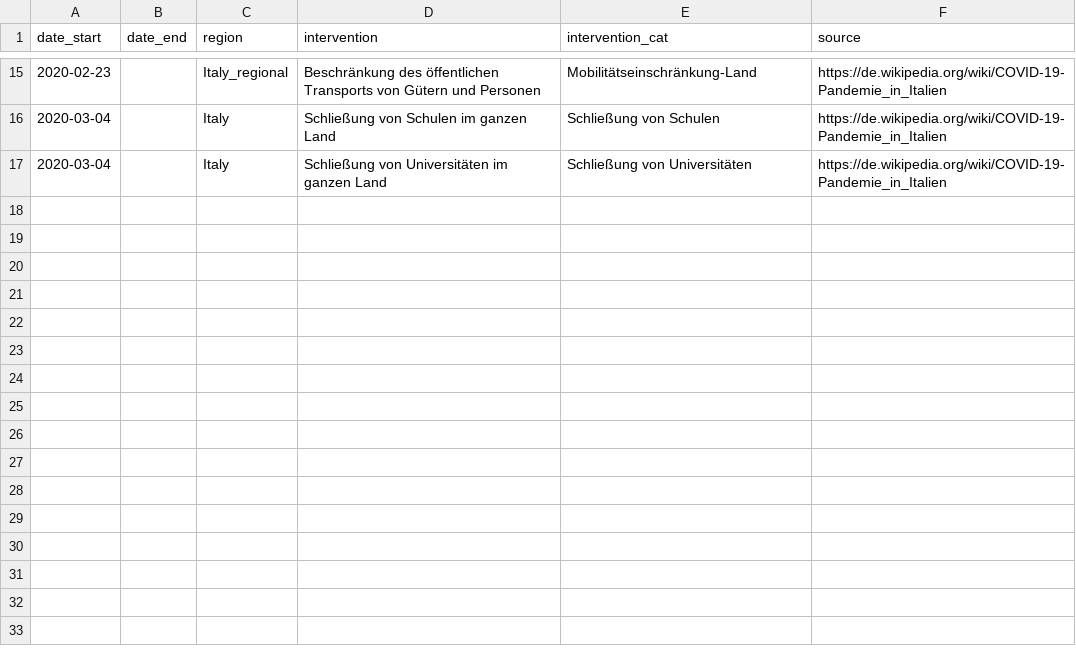
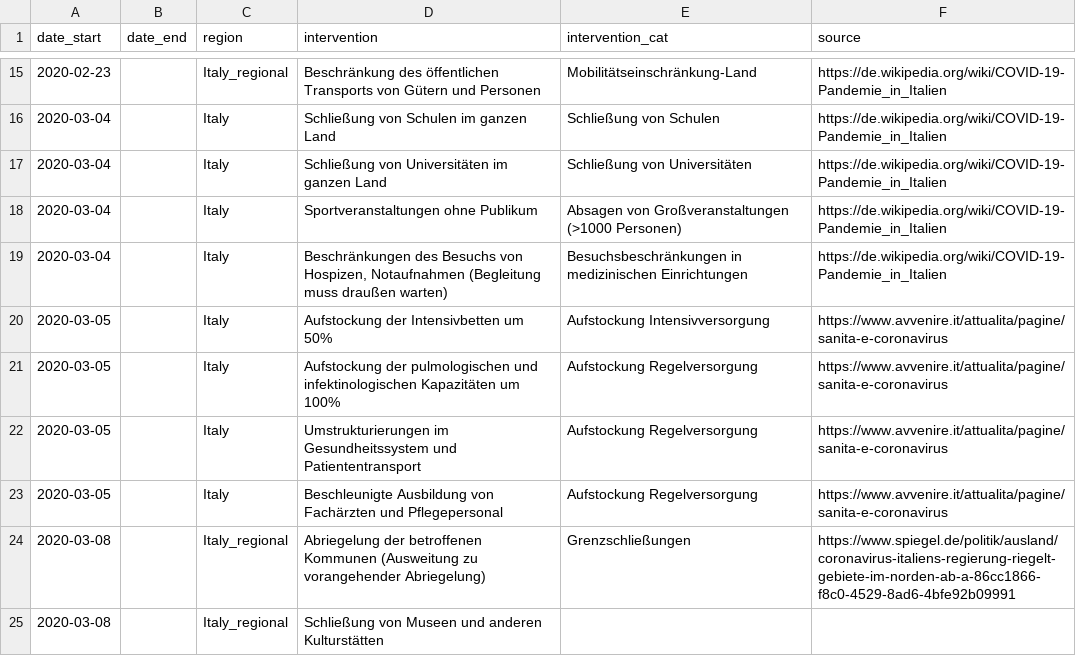
Before and after one commit to jenslaufer/Data2Decision, a CSV file: data/interventions/italy.csv, drawn as a sheet; only a part is shown, gaps mark what is left out; the diff names each change by its address in the sheet, - before the commit and + after, or states it on an @@ line.

Commit message:
latest updates until Mar-08

```diff
--- a/data/interventions/italy.csv
+++ b/data/interventions/italy.csv
+row 18: 2020-03-04 |  | Italy | Sportveranstaltungen ohne Publikum | Absagen von Großveranstaltungen (>1000 Personen) | https://de.wikipedia.org/wiki/COVID-19-Pandemie_in_Italien
+row 19: 2020-03-04 |  | Italy | Beschränkungen des Besuchs von Hospizen, Notaufnahmen (Begleitung muss draußen warten) | Besuchsbeschränkungen in medizinischen Einrichtungen | https://de.wikipedia.org/wiki/COVID-19-Pandemie_in_Italien
+row 20: 2020-03-05 |  | Italy | Aufstockung der Intensivbetten um 50% | Aufstockung Intensivversorgung | https://www.avvenire.it/attualita/pagine/sanita-e-coronavirus
+row 21: 2020-03-05 |  | Italy | Aufstockung der pulmologischen und infektinologischen Kapazitäten um 100% | Aufstockung Regelversorgung | https://www.avvenire.it/attualita/pagine/sanita-e-coronavirus
+row 22: 2020-03-05 |  | Italy | Umstrukturierungen im Gesundheitssystem und Patiententransport | Aufstockung Regelversorgung | https://www.avvenire.it/attualita/pagine/sanita-e-coronavirus
+row 23: 2020-03-05 |  | Italy | Beschleunigte Ausbildung von Fachärzten und Pflegepersonal | Aufstockung Regelversorgung | https://www.avvenire.it/attualita/pagine/sanita-e-coronavirus
+row 24: 2020-03-08 |  | Italy_regional | Abriegelung der betroffenen Kommunen (Ausweitung zu vorangehender Abriegelung) | Grenzschließungen | https://www.spiegel.de/politik/ausland/coronavirus-italiens-regierung-riegelt-gebiete-im-norden-ab-a-86cc1866-f8c0-4529-8ad6-4bfe92b09991
+row 25: 2020-03-08 |  | Italy_regional | Schließung von Museen und anderen Kulturstätten
```
